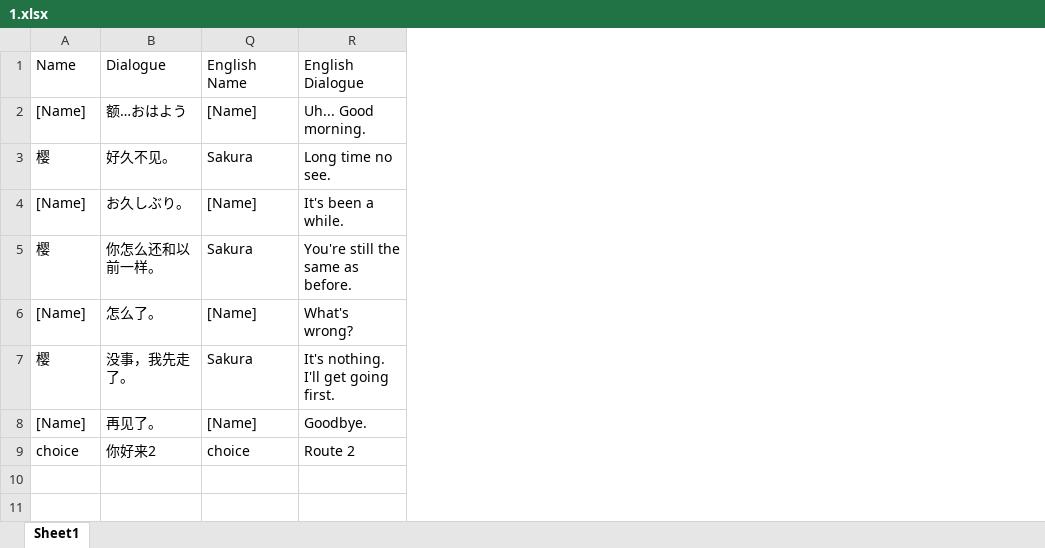
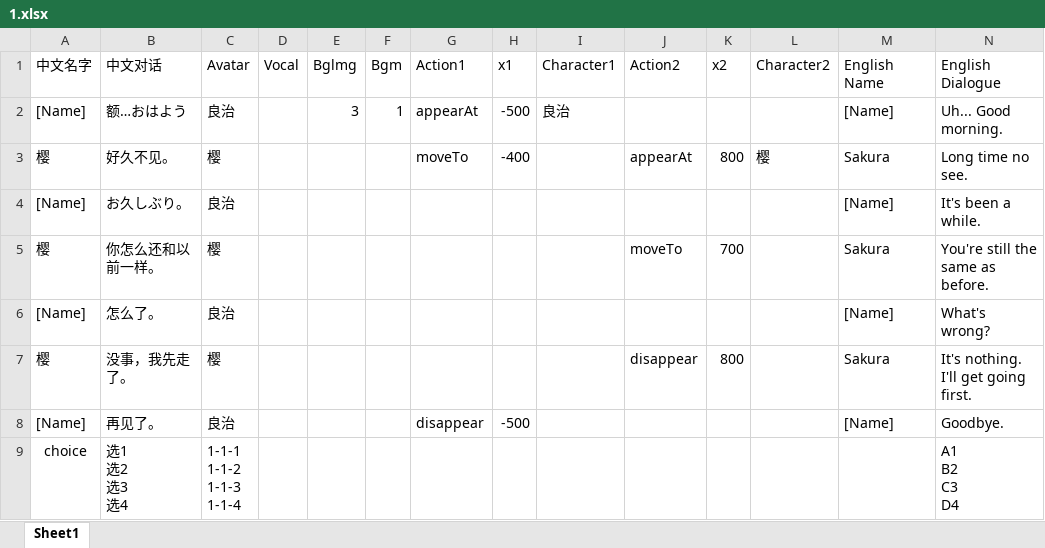
Before and after one commit to teki-117/DEMO, an Excel workbook: Assets/StreamingAssets/story/1.xlsx, sheet Sheet1, drawn as a sheet; only a part is shown; values as stored, in another font and other column widths than the file's, no borders; removed rows and columns are numbered as before the commit, all else as after; rows hold the shown columns only; ↵ is a line break in a cell; the diff names each change by its address in the sheet, - before the commit and + after, or states it on an @@ line.

```diff
--- a/Assets/StreamingAssets/story/1.xlsx (sheet Sheet1)
+++ b/Assets/StreamingAssets/story/1.xlsx (sheet Sheet1)
@@ column C (Avatar) unhidden, rows 2-8: 良治 | 樱 | 良治 | 樱 | 良治 | 樱 | 良治 @@
@@ column D (Vocal) unhidden, empty @@
@@ column E (Bglmg) unhidden, row 2: 3 @@
@@ column F (Bgm) unhidden, row 2: 1 @@
@@ column G (Action1) unhidden, rows 2-8: appearAt | moveTo |  |  |  |  | disappear @@
@@ column H (x1) unhidden, rows 2-8: -500 | -400 |  |  |  |  | -500 @@
@@ column I (Character1) unhidden, row 2: 良治 @@
@@ column J (Action2) unhidden, rows 3-7: appearAt |  | moveTo |  | disappear @@
@@ column K (x2) unhidden, rows 3-7: 800 |  | 700 |  | 800 @@
@@ column L (Character2) unhidden, row 3: 樱 @@
-A1: Name
+A1: 中文名字
-B1: Dialogue
+B1: 中文对话
-row 9: choice | 你好来2 | choice | Route 2
+row 9: choice | 选1 ↵ 选2 ↵ 选3 ↵ 选4 | 1-1-1 ↵ 1-1-2 ↵ 1-1-3 ↵ 1-1-4 |  |  |  |  |  |  |  |  |  |  | A1 ↵ B2 ↵ C3 ↵ D4
```
Also changed, not shown: hidden cells, 55 other files.
